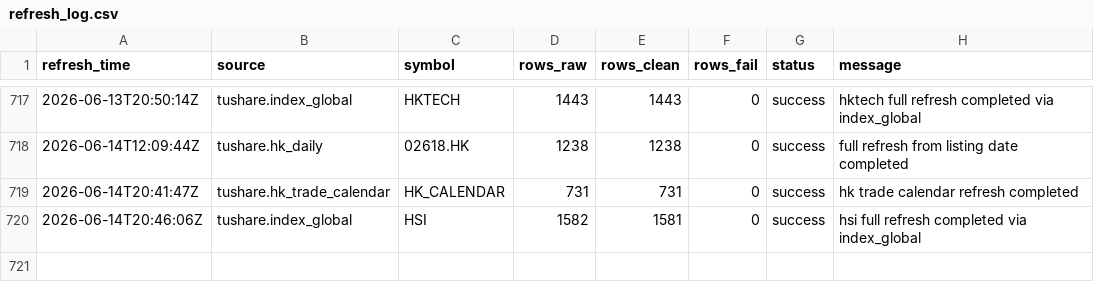
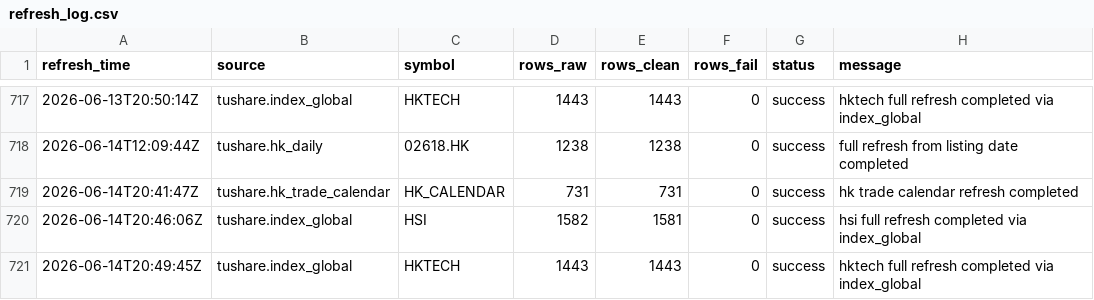
Before and after one commit to njedu2023-prog/JD-data, a CSV file: refresh_log/refresh_log.csv, drawn as a sheet; only a part is shown, gaps mark what is left out.

```diff
--- a/refresh_log/refresh_log.csv
+++ b/refresh_log/refresh_log.csv
@@ -720 +720,2 @@ refresh_time,source,symbol,rows_raw,rows_clean,rows_fail,status,message
 2026-06-14T20:46:06Z,tushare.index_global,HSI,1582,1581,0,success,hsi full refresh completed via index_global
+2026-06-14T20:49:45Z,tushare.index_global,HKTECH,1443,1443,0,success,hktech full refresh completed via index_global
```
Also changed, not shown: data_clean/HKTECH/hktech_clean.csv.
